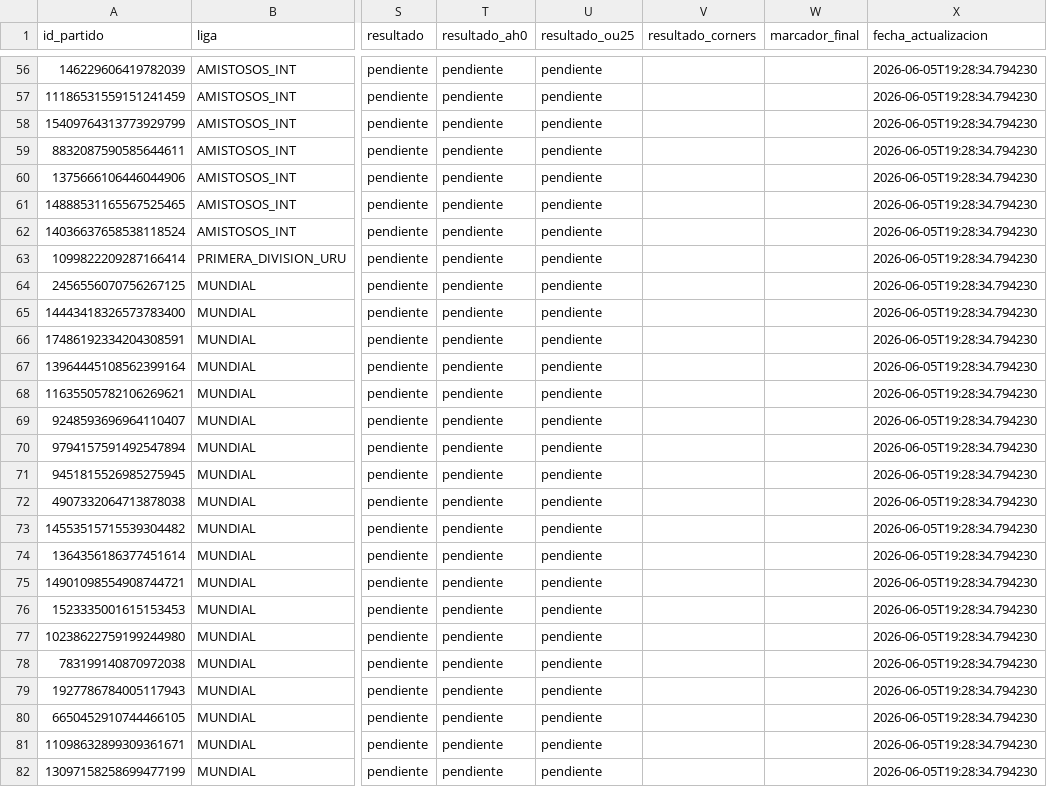
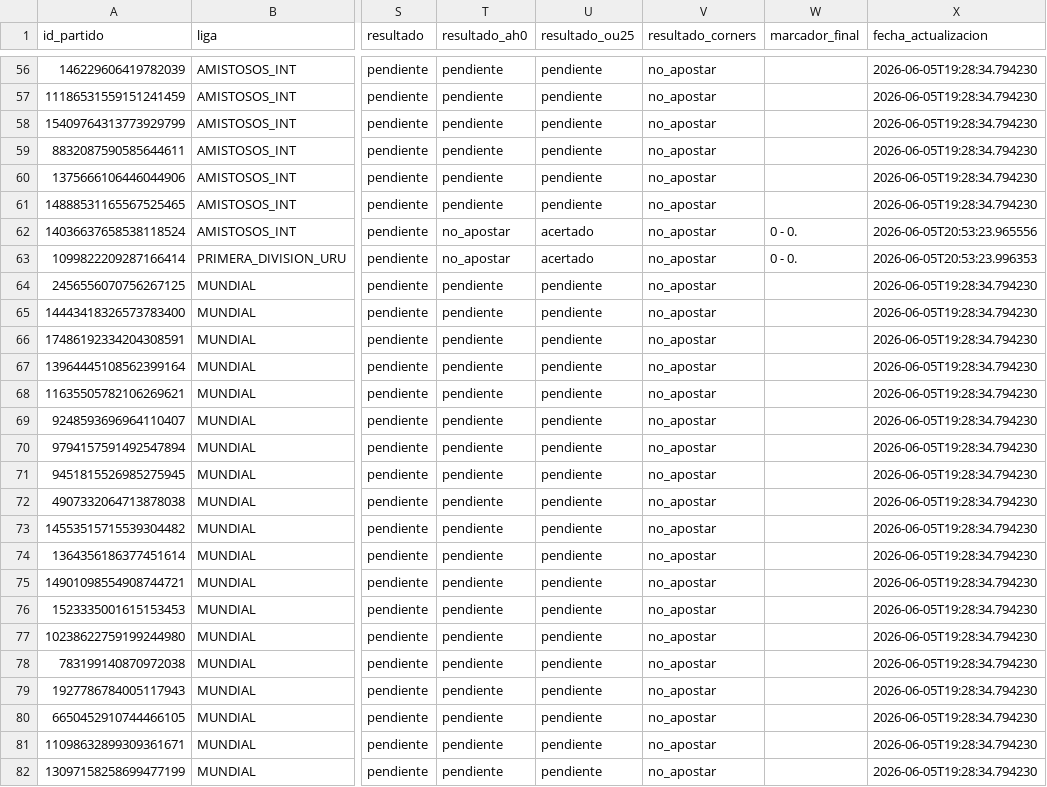
Before and after one commit to 05aptrading-jpg/sportsAPBot, a CSV file: futbol_bot/apuestas_soccer.csv, drawn as a sheet; only a part is shown, gaps mark what is left out; the diff covers the shown part only; the diff names each change by its address in the sheet, - before the commit and + after, or states it on an @@ line.

Commit message:
Fix: preserve CSV results across scrapes, add corners evaluation, expand live scores to all leagues

```diff
--- a/futbol_bot/apuestas_soccer.csv
+++ b/futbol_bot/apuestas_soccer.csv
-V56:V82 (resultado_corners): (empty)
+V56:V82 (resultado_corners): no_apostar
-T62:T63 (resultado_ah0): pendiente
+T62:T63 (resultado_ah0): no_apostar
-U62:U63 (resultado_ou25): pendiente
+U62:U63 (resultado_ou25): acertado
-W62:W63 (marcador_final): (empty)
+W62:W63 (marcador_final): 0 - 0.
-X62 (fecha_actualizacion): 2026-06-05T19:28:34.794230
+X62 (fecha_actualizacion): 2026-06-05T20:53:23.965556
-X63 (fecha_actualizacion): 2026-06-05T19:28:34.794230
+X63 (fecha_actualizacion): 2026-06-05T20:53:23.996353
```
Also changed, not shown: 105 edited cells elsewhere in this file, 4 other files.
